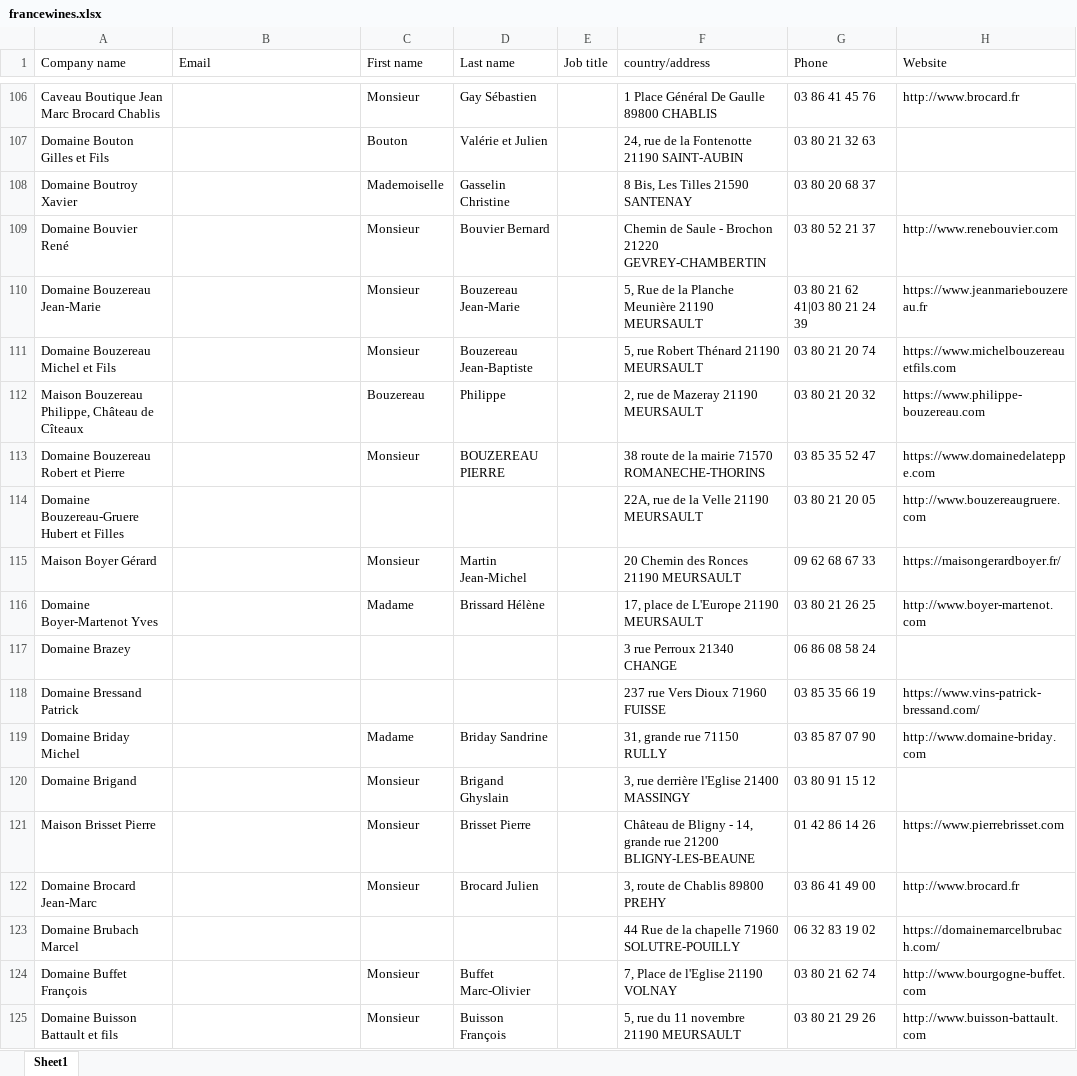
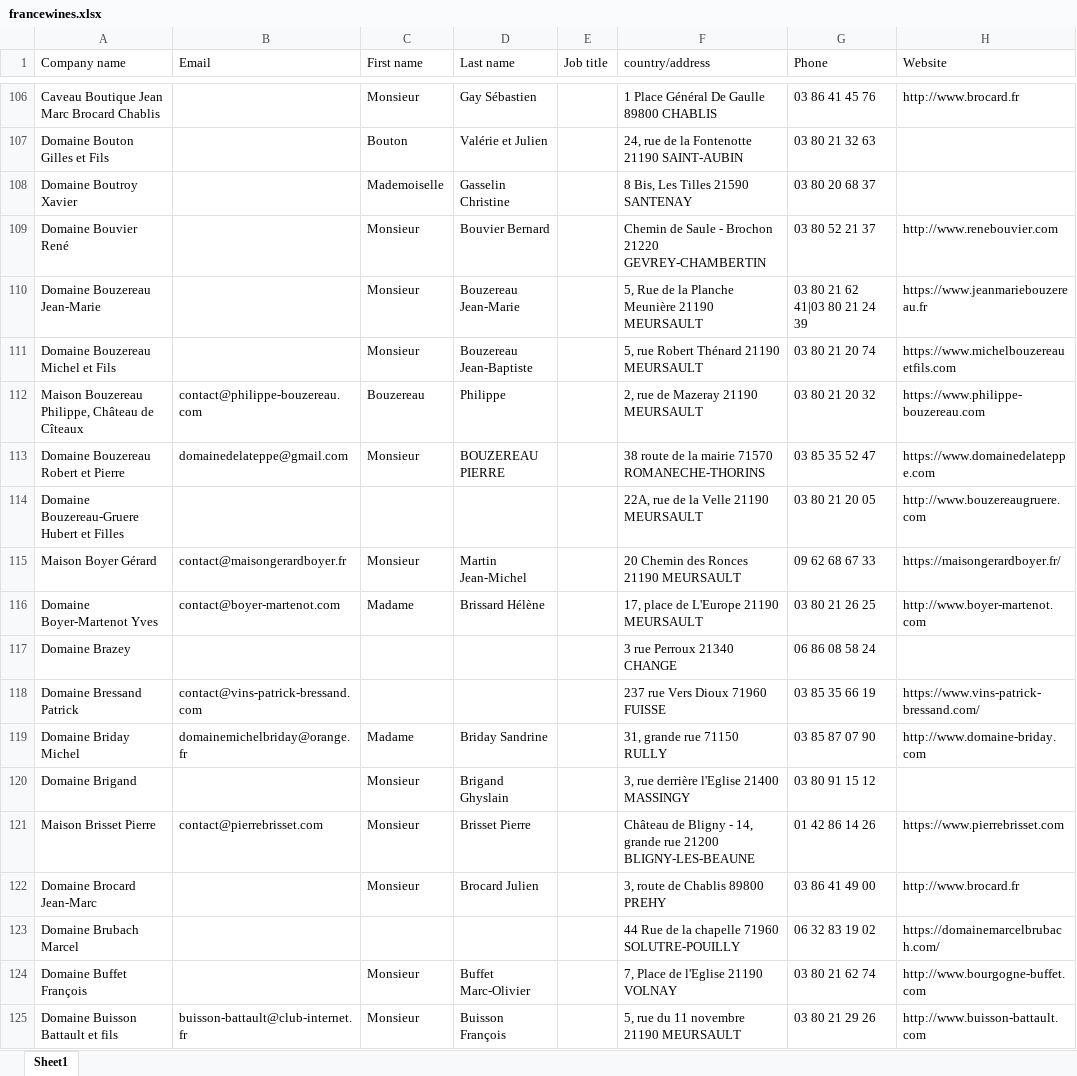
Before and after one commit to noorlight007/adriana_may_2026, an Excel workbook: francewines.xlsx, sheet Sheet1, drawn as a sheet; only a part is shown, gaps mark what is left out; values as stored, in another font and other column widths than the file's, no borders; charts and pictures not drawn; the diff covers the shown part only; the diff names each change by its address in the sheet, - before the commit and + after, or states it on an @@ line.

```diff
--- a/francewines.xlsx (sheet Sheet1)
+++ b/francewines.xlsx (sheet Sheet1)
-B112 (Email): (empty)
+B112 (Email): contact@philippe-bouzereau.com
-B113 (Email): (empty)
+B113 (Email): domainedelateppe@gmail.com
-B115 (Email): (empty)
+B115 (Email): contact@maisongerardboyer.fr
-B116 (Email): (empty)
+B116 (Email): contact@boyer-martenot.com
-B118 (Email): (empty)
+B118 (Email): contact@vins-patrick-bressand.com
-B119 (Email): (empty)
+B119 (Email): domainemichelbriday@orange.fr
-B121 (Email): (empty)
+B121 (Email): contact@pierrebrisset.com
-B125 (Email): (empty)
+B125 (Email): buisson-battault@club-internet.fr
```
Also changed, not shown: 530 edited cells elsewhere in this sheet, charts or pictures, awards_decanter_France.xlsx.
